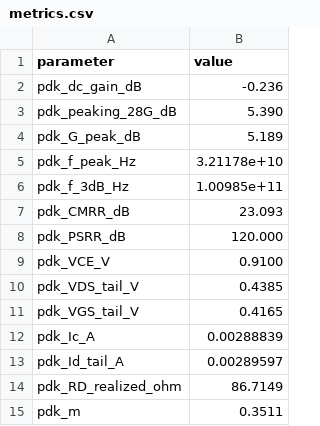
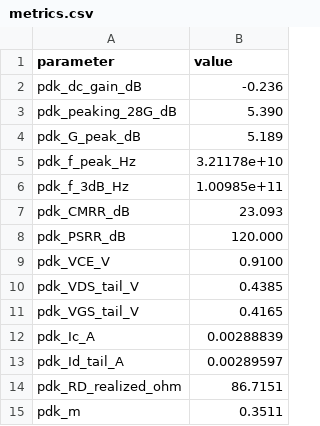
Before and after one commit to oscarmattia/ihp-experiments, a CSV file: circuits/ctle56n/out/pdk/metrics.csv, drawn as a sheet.

```diff
--- a/circuits/ctle56n/out/pdk/metrics.csv
+++ b/circuits/ctle56n/out/pdk/metrics.csv
@@ -13,3 +13,3 @@ pdk_Ic_A,0.00288839
 pdk_Id_tail_A,0.00289597
-pdk_RD_realized_ohm,86.7149
+pdk_RD_realized_ohm,86.7151
 pdk_m,0.3511
```
Also changed, not shown: circuits/ctle56n/out/ideal/ac_diff.csv, circuits/ctle56n/out/ideal/metrics.csv, 16 other files.
